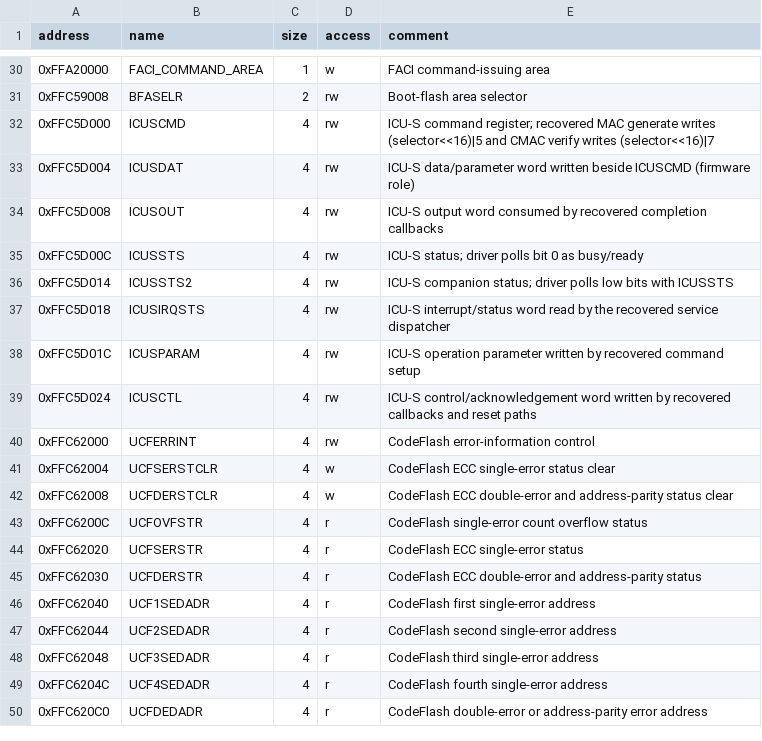
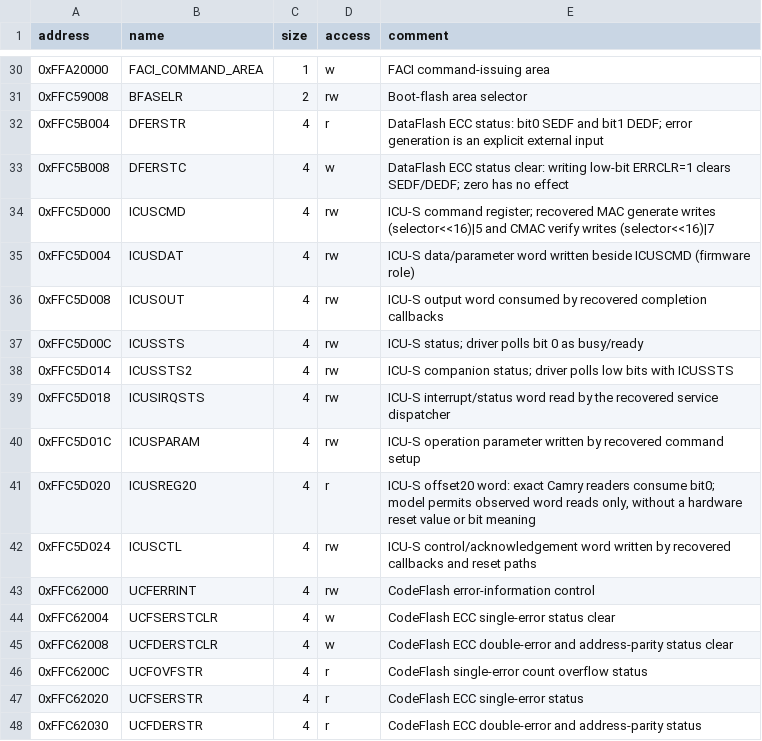
Before and after one commit to kaikozlov/ghidra_rh850, a CSV file: data/p1m_sfr_labels.csv, drawn as a sheet; only a part is shown, gaps mark what is left out; the shorter side is filled out with more unchanged rows.

```diff
--- a/data/p1m_sfr_labels.csv
+++ b/data/p1m_sfr_labels.csv
@@ -31,2 +31,4 @@ address,name,size,access,comment
 0xFFC59008,BFASELR,2,rw,Boot-flash area selector
+0xFFC5B004,DFERSTR,4,r,DataFlash ECC status: bit0 SEDF and bit1 DEDF; error generation is an explicit external input
+0xFFC5B008,DFERSTC,4,w,DataFlash ECC status clear: writing low-bit ERRCLR=1 clears SEDF/DEDF; zero has no effect
 0xFFC5D000,ICUSCMD,4,rw,ICU-S command register; recovered MAC generate writes (selector<<16)|5 and CMAC verify writes (selector<<16)|7
@@ -38,2 +40,3 @@ address,name,size,access,comment
 0xFFC5D01C,ICUSPARAM,4,rw,ICU-S operation parameter written by recovered command setup
+0xFFC5D020,ICUSREG20,4,r,"ICU-S offset20 word: exact Camry readers consume bit0; model permits observed word reads only, without a hardware reset value or bit meaning"
 0xFFC5D024,ICUSCTL,4,rw,ICU-S control/acknowledgement word written by recovered callbacks and reset paths
```
Also changed, not shown: data/targets/camry-8965F3307000/semantic_coverage_ledger.csv, data/targets/camry-8965F3307000/semantic_review_status.csv, 51 other files.
